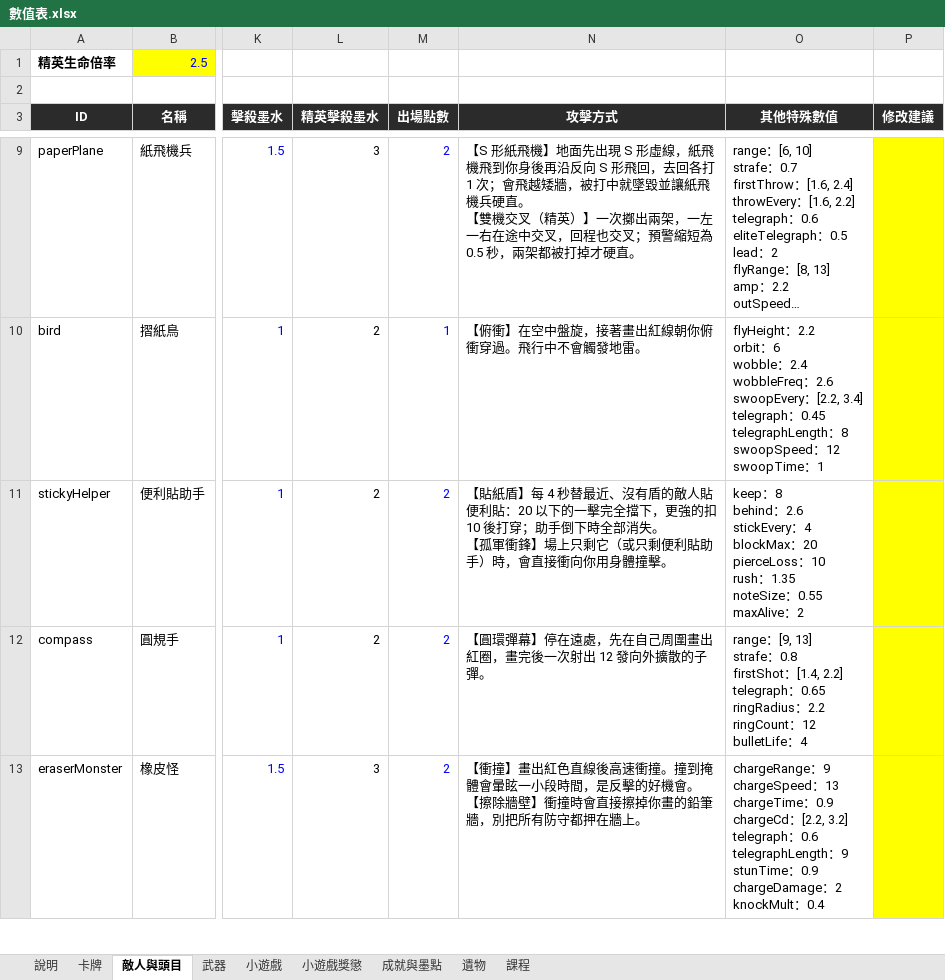
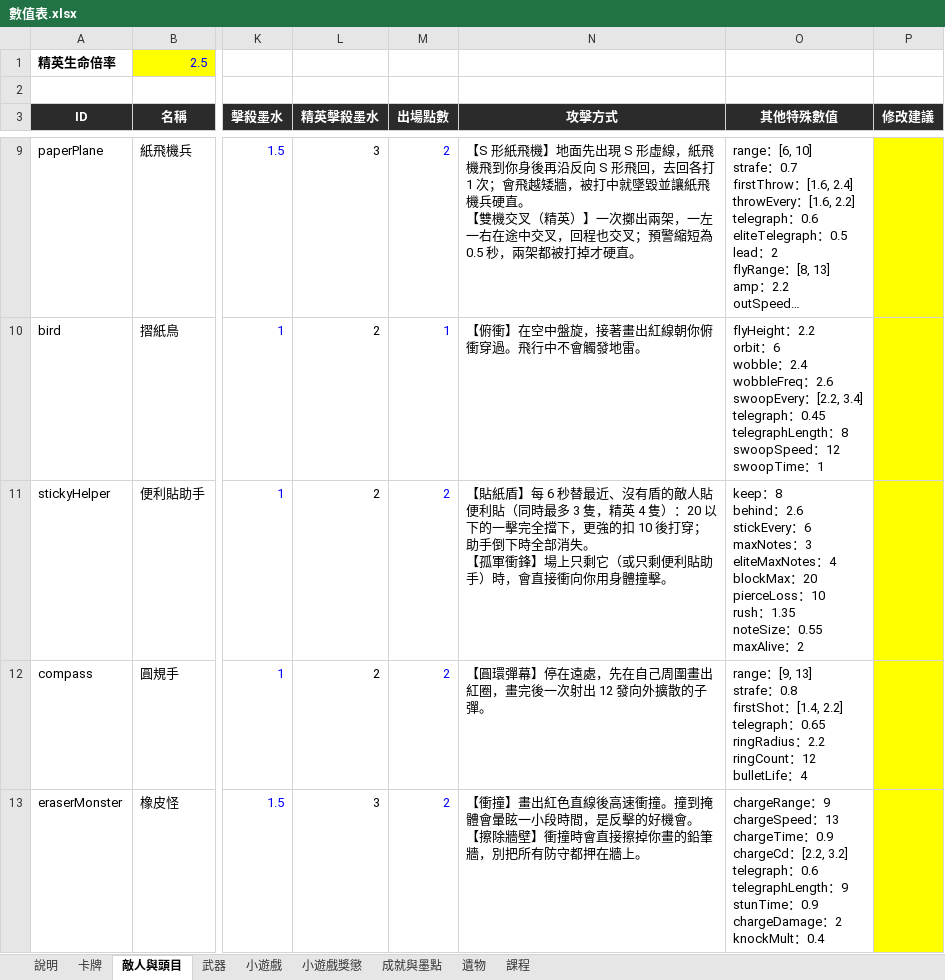
Before and after one commit to archie-30/INKRAGE, an Excel workbook: 數值表.xlsx, sheet 敵人與頭目, drawn as a sheet; only a part is shown, gaps mark what is left out; long unchanged cells end in …; values as stored, in another font and other column widths than the file's, no borders; ↵ is a line break in a cell; the diff names each change by its address in the sheet, - before the commit and + after, or states it on an @@ line.

```diff
--- a/數值表.xlsx (sheet 敵人與頭目)
+++ b/數值表.xlsx (sheet 敵人與頭目)
-N11 (攻擊方式): …盾】每 4 秒替最近、沒有盾的敵人貼便利貼：20 以下…
+N11 (攻擊方式): …盾】每 6 秒替最近、沒有盾的敵人貼便利貼（同時最多 3 隻，精英 4 隻）：20 以下…
-O11 (其他特殊數值): …stickEvery：4 ↵ blockMax…
+O11 (其他特殊數值): …stickEvery：6 ↵ maxNotes：3 ↵ eliteMaxNotes：4 ↵ blockMax…
```
Also changed, not shown: 7 other files.
